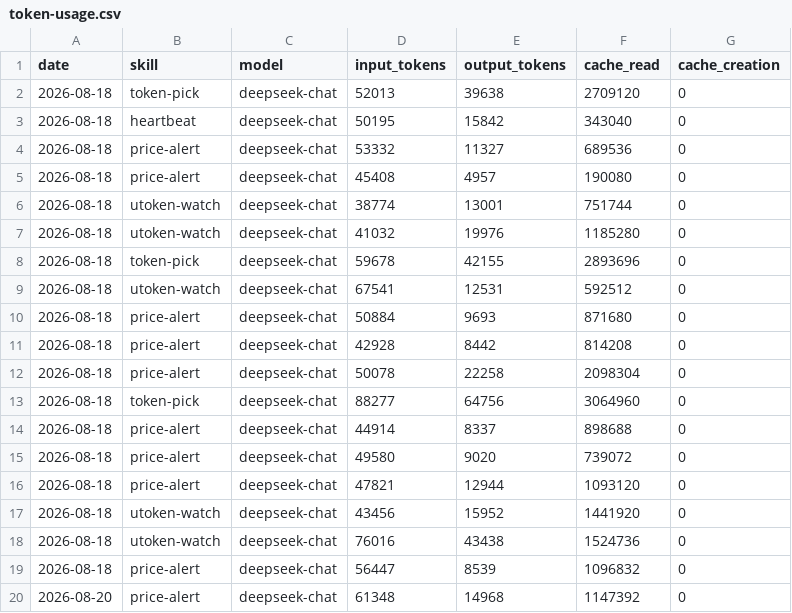
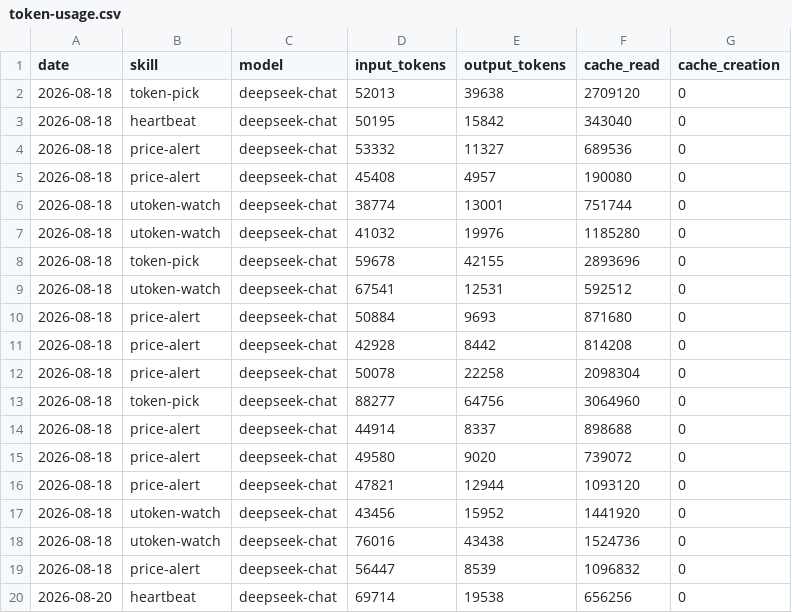
Before and after one commit to czijian729-oss/aeon, a CSV file: memory/token-usage.csv, drawn as a sheet.

Commit message:
chore(heartbeat): auto-commit 2026-08-20

```diff
--- a/memory/token-usage.csv
+++ b/memory/token-usage.csv
@@ -19,2 +19,2 @@ date,skill,model,input_tokens,output_tokens,cache_read,cache_creation
 2026-08-18,price-alert,deepseek-chat,56447,8539,1096832,0
-2026-08-20,price-alert,deepseek-chat,61348,14968,1147392,0
+2026-08-20,heartbeat,deepseek-chat,69714,19538,656256,0
```
Also changed, not shown: 4 other files.
